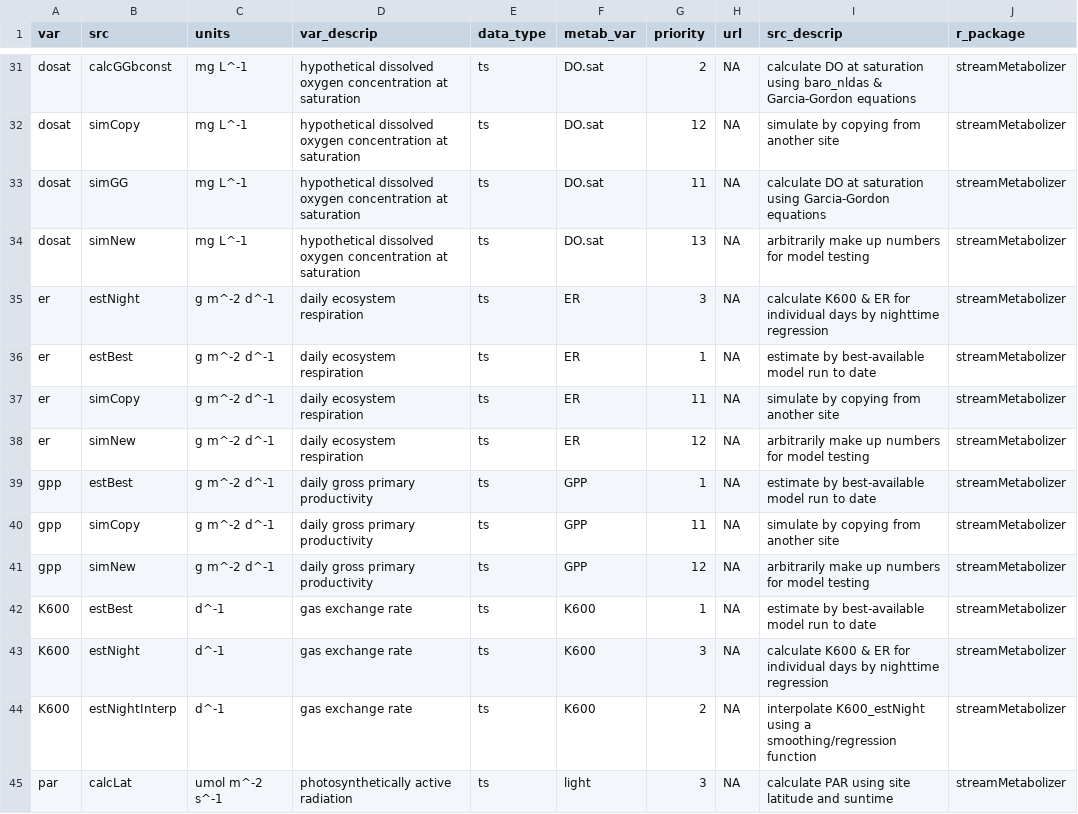
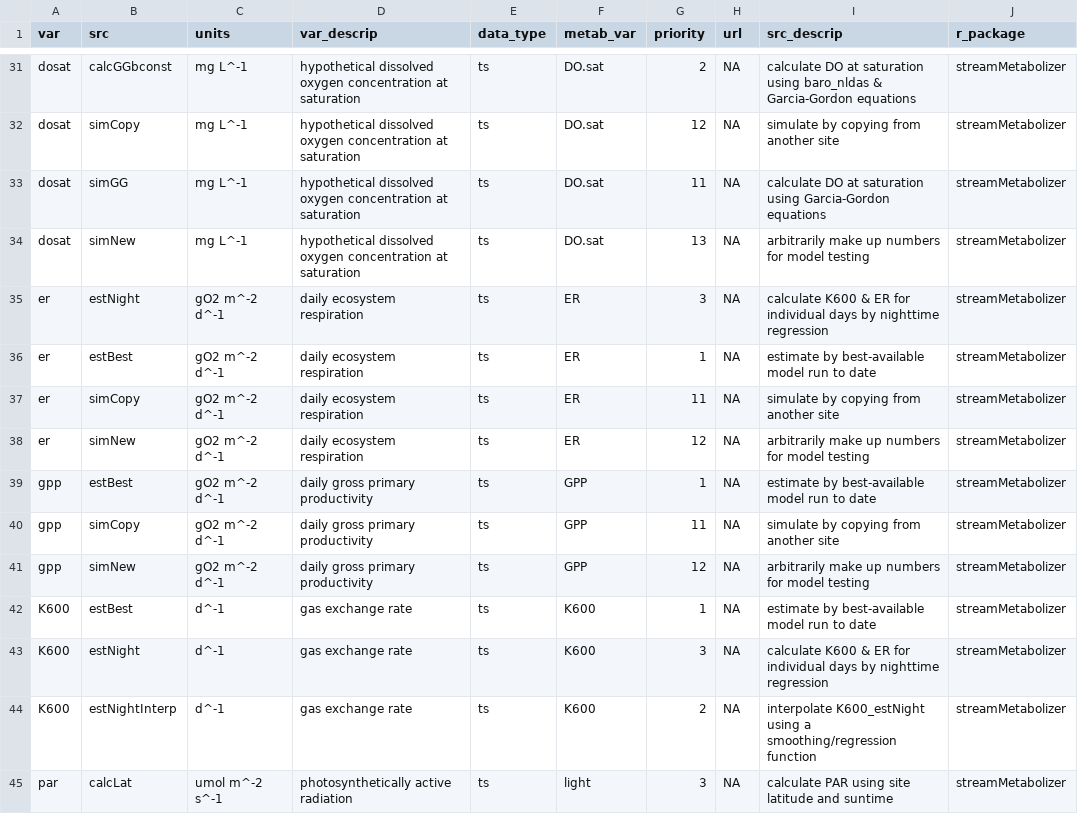
Before and after one commit to DOI-USGS/mda.streams, a TSV file: inst/extdata/tsmeta_varsrccodes.tsv, drawn as a sheet; only a part is shown, gaps mark what is left out; the diff names each change by its address in the sheet, - before the commit and + after, or states it on an @@ line.

```diff
--- a/inst/extdata/tsmeta_varsrccodes.tsv
+++ b/inst/extdata/tsmeta_varsrccodes.tsv
-C35:C41 (units): g m^-2 d^-1
+C35:C41 (units): gO2 m^-2 d^-1
```
Also changed, not shown: 13 other files.
